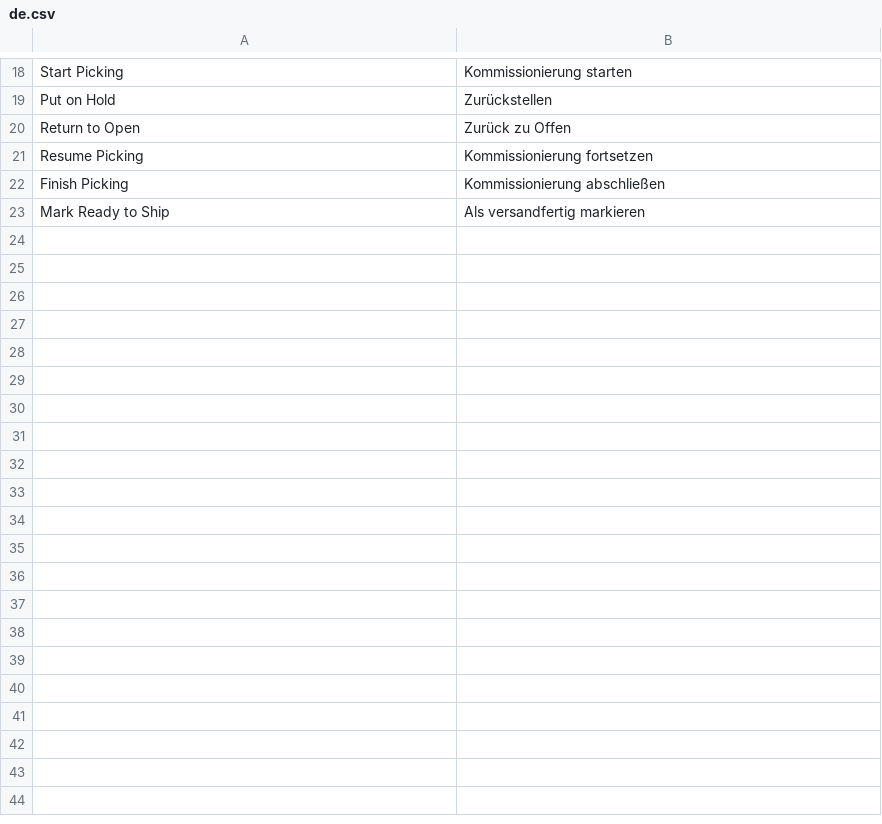
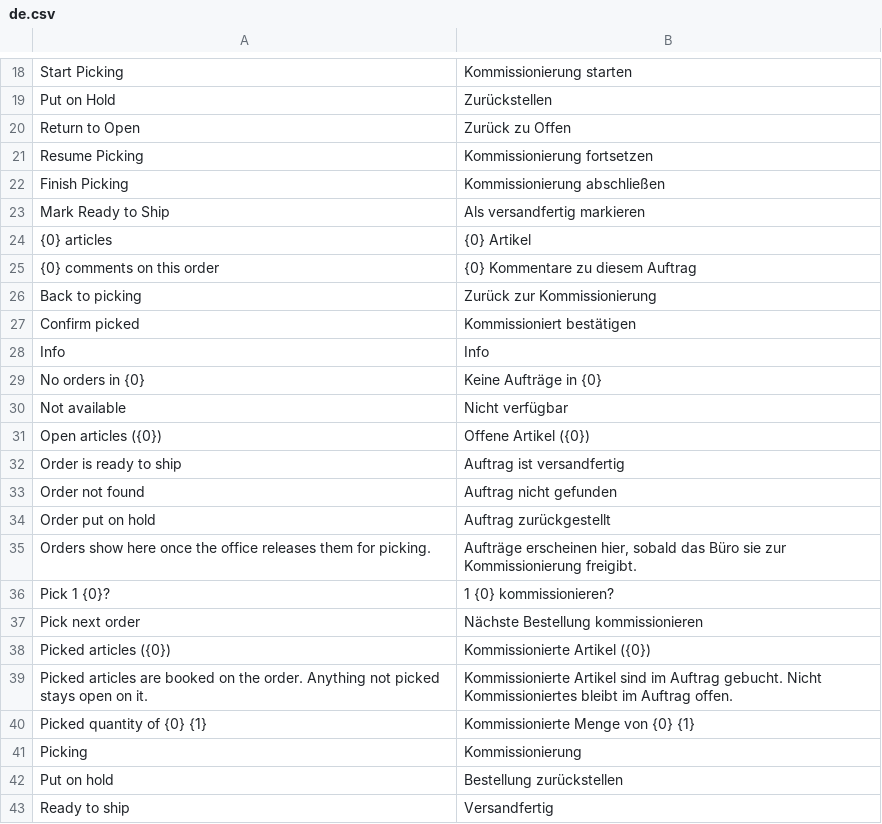
Before and after one commit to Rl0007/commera_picker, a CSV file: commera_picker/translations/de.csv, drawn as a sheet; only a part is shown, gaps mark what is left out; the diff covers the shown part only.

Commit message:
feat(picking): add picker list and order pages

```diff
--- a/commera_picker/translations/de.csv
+++ b/commera_picker/translations/de.csv
@@ -23 +23,21 @@ Finish Picking,Kommissionierung abschließen,
 Mark Ready to Ship,Als versandfertig markieren,
+{0} articles,{0} Artikel,
+{0} comments on this order,{0} Kommentare zu diesem Auftrag,
+Back to picking,Zurück zur Kommissionierung,
+Confirm picked,Kommissioniert bestätigen,
+Info,Info,
+No orders in {0},Keine Aufträge in {0},
+Not available,Nicht verfügbar,
+Open articles ({0}),Offene Artikel ({0}),
+Order is ready to ship,Auftrag ist versandfertig,
+Order not found,Auftrag nicht gefunden,
+Order put on hold,Auftrag zurückgestellt,
+Orders show here once the office releases them for picking.,"Aufträge erscheinen hier, sobald das Büro sie zur Kommissionierung freigibt.",
+Pick 1 {0}?,1 {0} kommissionieren?,
+Pick next order,Nächste Bestellung kommissionieren,
+Picked articles ({0}),Kommissionierte Artikel ({0}),
+Picked articles are booked on the order. Anything not picked stays open on it.,Kommissionierte Artikel sind im Auftrag gebucht. Nicht Kommissioniertes bleibt im Auftrag offen.,
+Picked quantity of {0} {1},Kommissionierte Menge von {0} {1},
+Picking,Kommissionierung,
+Put on hold,Bestellung zurückstellen,
+Ready to ship,Versandfertig,
```
Also changed, not shown: 10 added rows elsewhere in this file, 8 other files.
